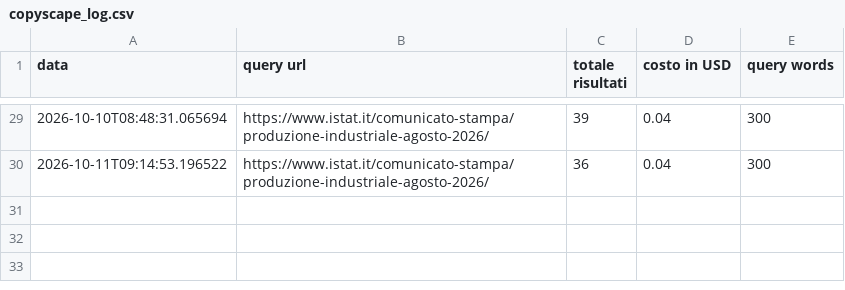
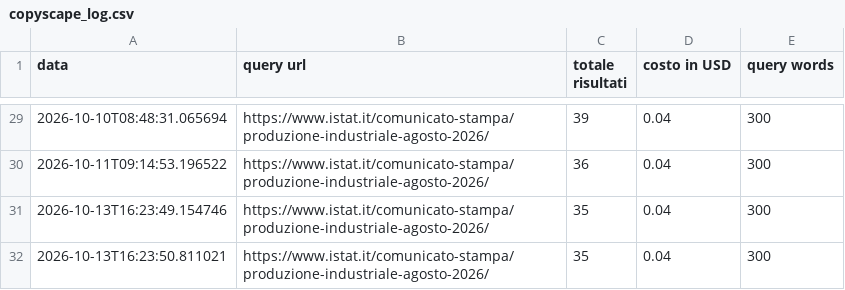
Before and after one commit to patrunomeister/IstatPressReleases, a CSV file: copyscape_log.csv, drawn as a sheet; only a part is shown, gaps mark what is left out.

```diff
--- a/copyscape_log.csv
+++ b/copyscape_log.csv
@@ -30 +30,3 @@ data,query url,totale risultati,costo in USD,query words
 2026-10-11T09:14:53.196522,https://www.istat.it/comunicato-stampa/produzione-industriale-agosto-2026/,36,0.04,300
+2026-10-13T16:23:49.154746,https://www.istat.it/comunicato-stampa/produzione-industriale-agosto-2026/,35,0.04,300
+2026-10-13T16:23:50.811021,https://www.istat.it/comunicato-stampa/produzione-industriale-agosto-2026/,35,0.04,300
```
Also changed, not shown: rss_latest_hash_output.csv, 6 other files.
